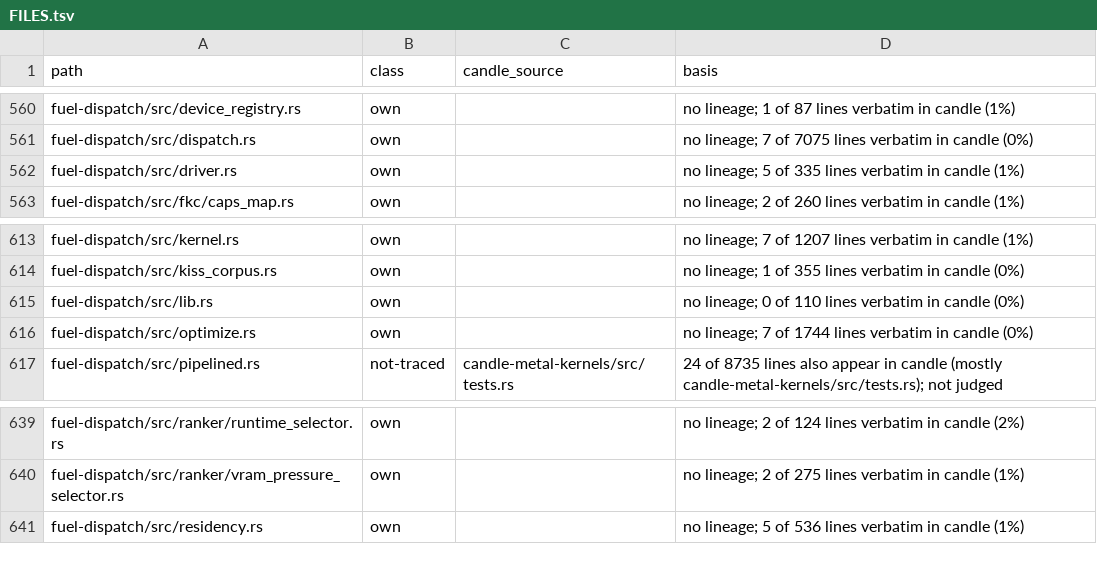
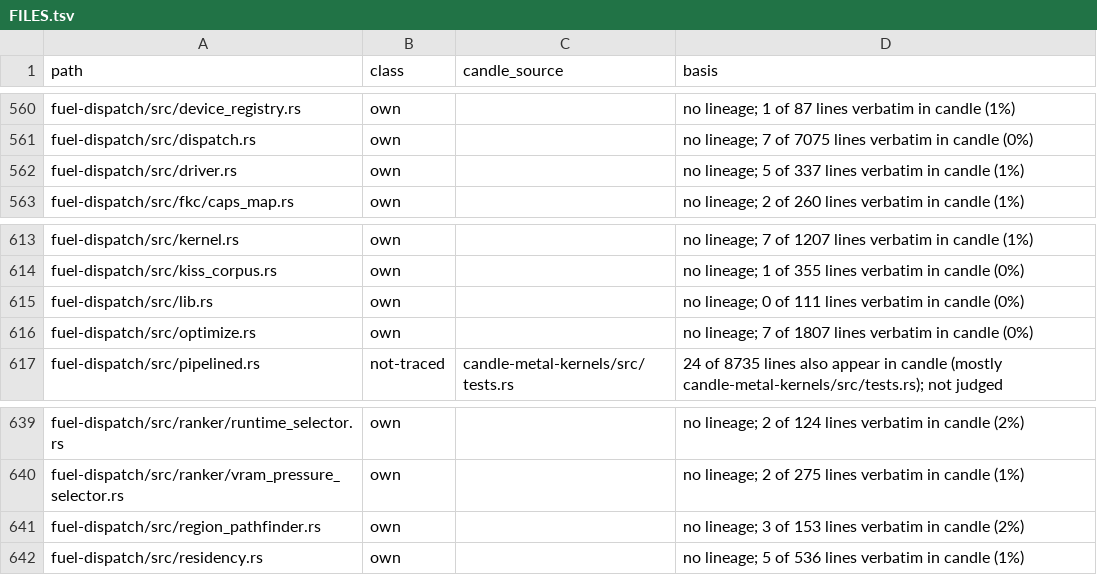
Before and after one commit to ThinkersJournal/fuel, a TSV file: docs/provenance/FILES.tsv, drawn as a sheet; only a part is shown, gaps mark what is left out.

```diff
--- a/docs/provenance/FILES.tsv
+++ b/docs/provenance/FILES.tsv
@@ -561,3 +561,3 @@ fuel-dispatch/src/device_registry.rs	own		no lineage; 1 of 87 lines verbatim in
 fuel-dispatch/src/dispatch.rs	own		no lineage; 7 of 7075 lines verbatim in candle (0%)
-fuel-dispatch/src/driver.rs	own		no lineage; 5 of 335 lines verbatim in candle (1%)
+fuel-dispatch/src/driver.rs	own		no lineage; 5 of 337 lines verbatim in candle (1%)
 fuel-dispatch/src/fkc/caps_map.rs	own		no lineage; 2 of 260 lines verbatim in candle (1%)
@@ -614,4 +614,4 @@ fuel-dispatch/src/kernel.rs	own		no lineage; 7 of 1207 lines verbatim in candle
 fuel-dispatch/src/kiss_corpus.rs	own		no lineage; 1 of 355 lines verbatim in candle (0%)
-fuel-dispatch/src/lib.rs	own		no lineage; 0 of 110 lines verbatim in candle (0%)
-fuel-dispatch/src/optimize.rs	own		no lineage; 7 of 1744 lines verbatim in candle (0%)
+fuel-dispatch/src/lib.rs	own		no lineage; 0 of 111 lines verbatim in candle (0%)
+fuel-dispatch/src/optimize.rs	own		no lineage; 7 of 1807 lines verbatim in candle (0%)
 fuel-dispatch/src/pipelined.rs	not-traced	candle-metal-kernels/src/tests.rs	24 of 8735 lines also appear in candle (mostly candle-metal-kernels/src/tests.rs); not judged
@@ -640,2 +640,3 @@ fuel-dispatch/src/ranker/runtime_selector.rs	own		no lineage; 2 of 124 lines ver
 fuel-dispatch/src/ranker/vram_pressure_selector.rs	own		no lineage; 2 of 275 lines verbatim in candle (1%)
+fuel-dispatch/src/region_pathfinder.rs	own		no lineage; 3 of 153 lines verbatim in candle (2%)
 fuel-dispatch/src/residency.rs	own		no lineage; 5 of 536 lines verbatim in candle (1%)
```
Also changed, not shown: 2 other files.
